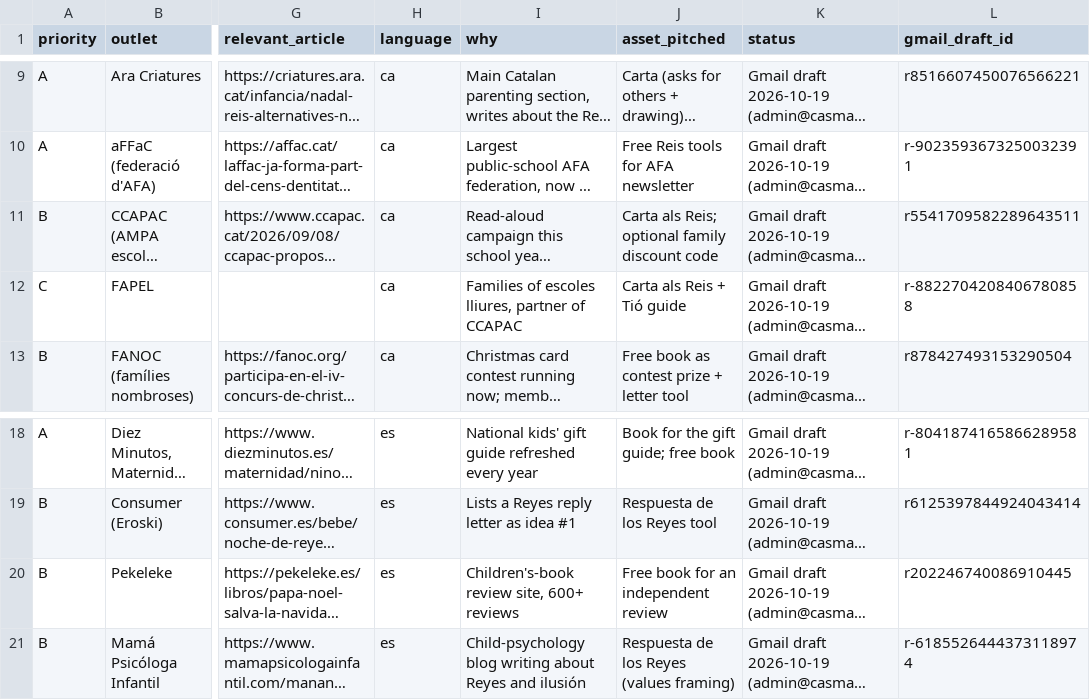
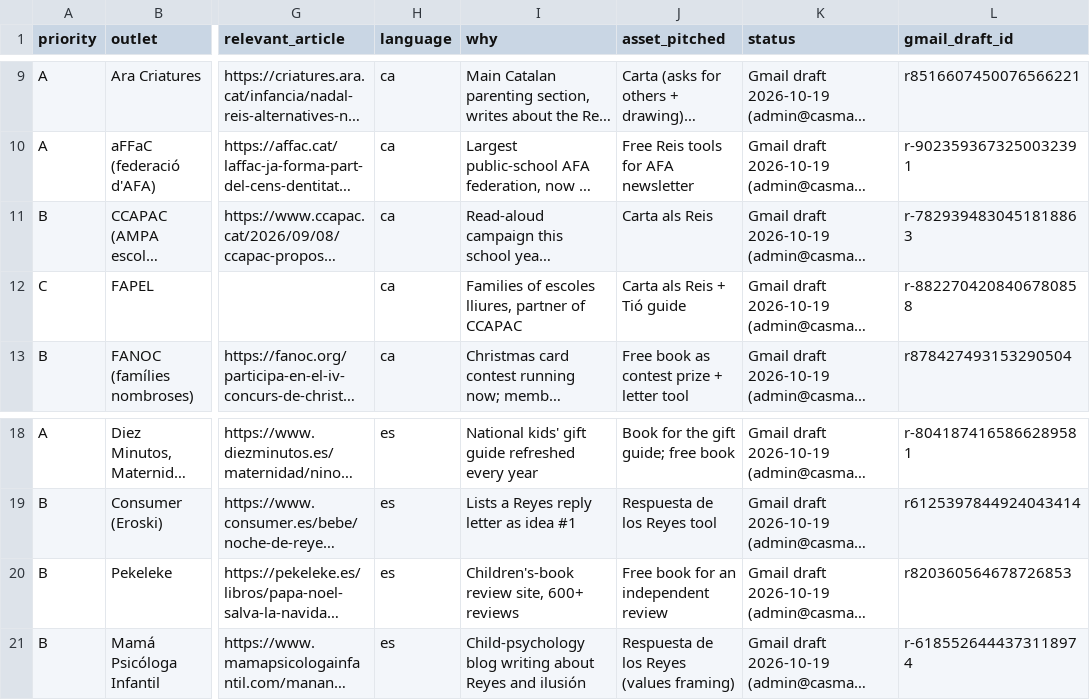
Before and after one commit to xevi10h/storymagic, a CSV file: docs/outreach/media-2026-10.csv, drawn as a sheet; only a part is shown, gaps mark what is left out; long unchanged cells end in …; the diff names each change by its address in the sheet, - before the commit and + after, or states it on an @@ line.

```diff
--- a/docs/outreach/media-2026-10.csv
+++ b/docs/outreach/media-2026-10.csv
-J11 (asset_pitched): Carta als Reis; optional family discount code
+J11 (asset_pitched): Carta als Reis
-L11 (gmail_draft_id): r5541709582289643511
+L11 (gmail_draft_id): r-7829394830451818863
-L20 (gmail_draft_id): r202246740086910445
+L20 (gmail_draft_id): r820360564678726853
```
Also changed, not shown: docs/outreach/reyes-2026-targets.csv, 3 other files.
